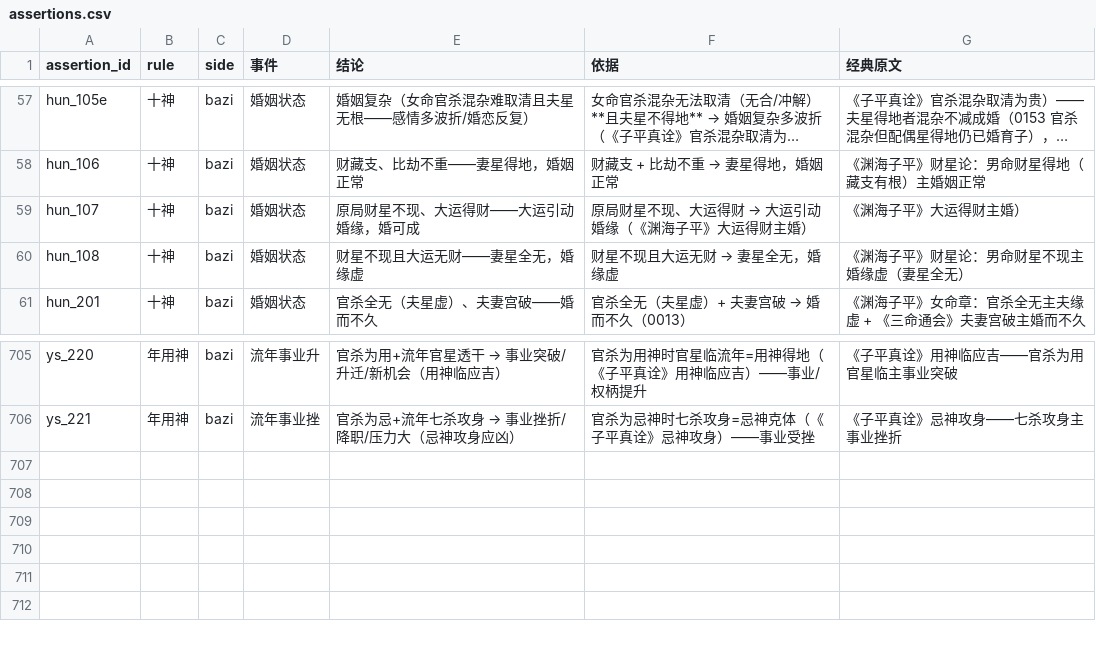
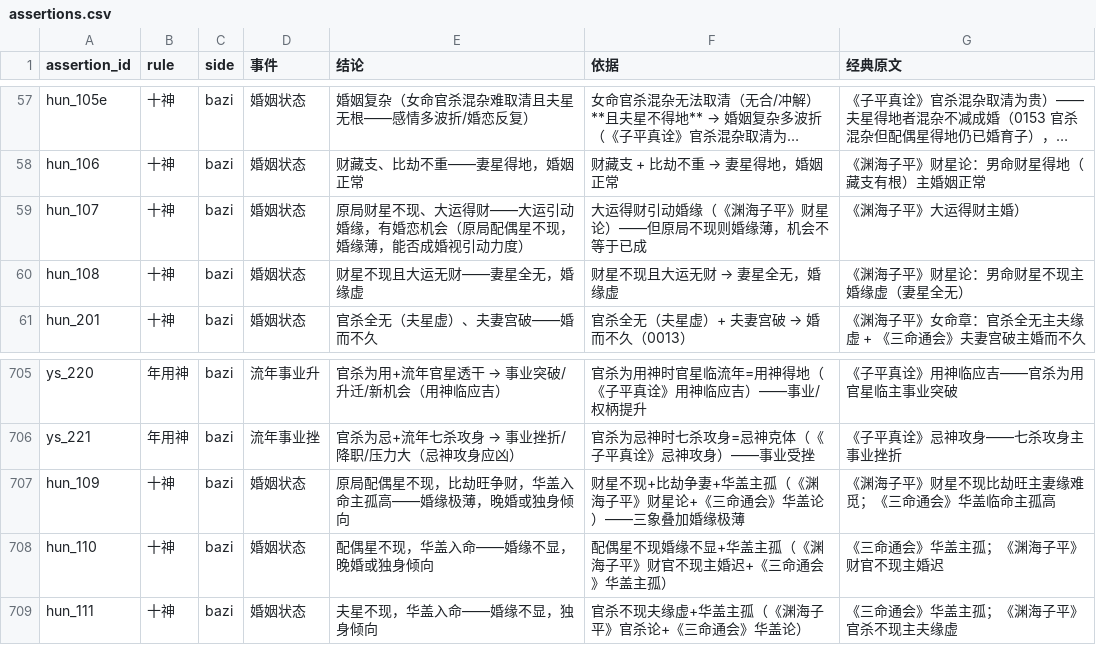
Before and after one commit to ml8s/liki, a CSV file: skills/liki-bazi/tools/assertions/assertions.csv, drawn as a sheet; only a part is shown, gaps mark what is left out; long unchanged cells end in …; the diff names each change by its address in the sheet, - before the commit and + after, or states it on an @@ line.

Commit message:
feat(bazi): add marriage state assertions hun_109~111 + refine caijue rule 9
- hun_109: male spouse-star absent + peer-robustness + huagai → thin marriage fate
- hun_110: spouse-star absent + huagai → late marriage or solitary tendency
- hun_111: female officer/killer absent + huagai → solitary tendency
- hun_107: clarify conclusion wording (marriage opportunity ≠ already married)
- caijue rule 9: generic personality questions default to month-order primary aspect

```diff
--- a/skills/liki-bazi/tools/assertions/assertions.csv
+++ b/skills/liki-bazi/tools/assertions/assertions.csv
-E59 (结论): 原局财星不现、大运得财——大运引动婚缘，婚可成
+E59 (结论): 原局财星不现、大运得财——大运引动婚缘，有婚恋机会（原局配偶星不现，婚缘薄，能否成婚视引动力度）
@@ F59 (依据): 原局财星不现、大运得财 → 大运引动婚缘（《渊海子平》大运得财主婚） → 大运得财引动婚缘（《渊海子平》财星论）——但原局不现则婚缘薄，机会不等于已成 @@
+row 707: hun_109 | 十神 | bazi | 婚姻状态 | 原局配偶星不现，比劫旺争财，华盖入命主孤高——婚缘极薄，晚婚或独身倾向 | 财星不现+比劫争妻+华盖主孤（《渊海子平》财星论+《三命通会》华盖论）——三象叠加婚缘极薄 | 《渊海子平》财星不现比劫旺主妻缘难觅；《三命通会》华盖临命主孤高
+row 708: hun_110 | 十神 | bazi | 婚姻状态 | 配偶星不现，华盖入命——婚缘不显，晚婚或独身倾向 | 配偶星不现婚缘不显+华盖主孤（《渊海子平》财官不现主婚迟+《三命通会》华盖主孤） | 《三命通会》华盖主孤；《渊海子平》财官不现主婚迟
+row 709: hun_111 | 十神 | bazi | 婚姻状态 | 夫星不现，华盖入命——婚缘不显，独身倾向 | 官杀不现夫缘虚+华盖主孤（《渊海子平》官杀论+《三命通会》华盖论） | 《三命通会》华盖主孤；《渊海子平》官杀不现主夫缘虚
```
Also changed, not shown: skills/liki-bazi/tools/assertions/assertion_conditions.csv, 5 other files.
